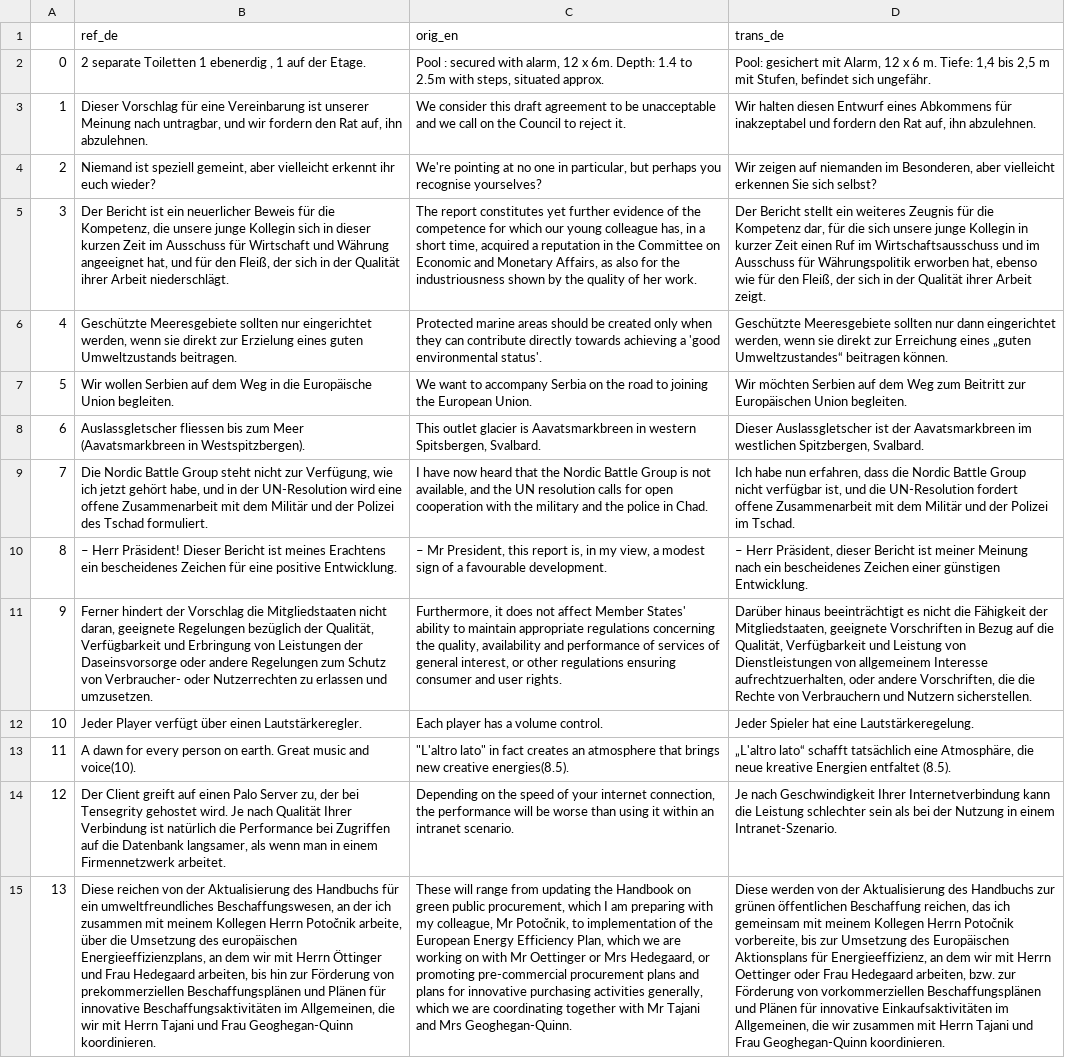
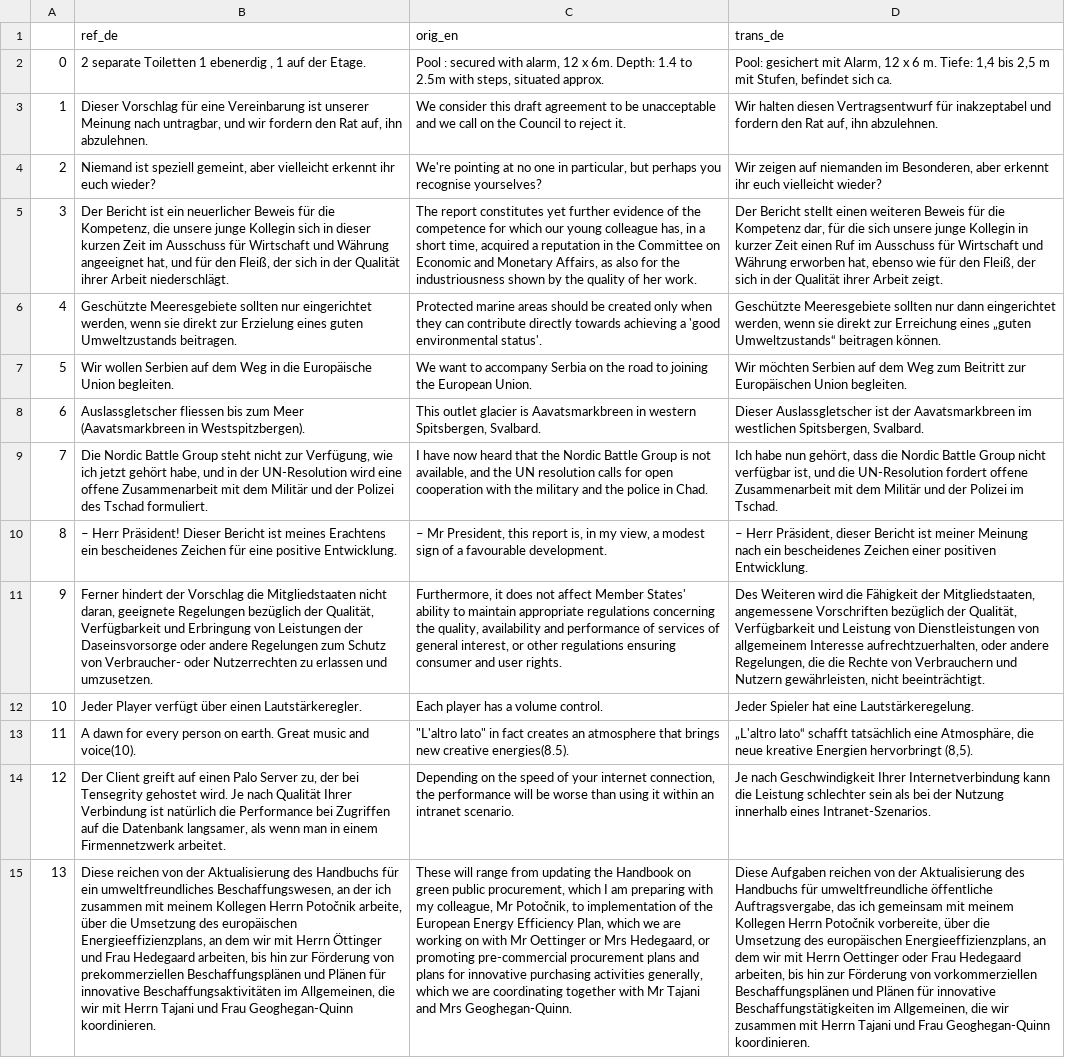
Before and after one commit to charith111/capstone_group3, a CSV file: wmt14_de_en_de.csv, drawn as a sheet; only a part is shown; the diff covers the shown part only; the diff names each change by its address in the sheet, - before the commit and + after, or states it on an @@ line.

Commit message:
Added WMT14 sample data

```diff
--- a/wmt14_de_en_de.csv
+++ b/wmt14_de_en_de.csv
-D2 (trans_de): …befindet sich ungefähr.
+D2 (trans_de): …befindet sich ca.
-D3 (trans_de): …halten diesen Entwurf eines Abkommens für inakzeptabel…
+D3 (trans_de): …halten diesen Vertragsentwurf für inakzeptabel…
-D4 (trans_de): …Besonderen, aber vielleicht erkennen Sie sich selbst?
+D4 (trans_de): …Besonderen, aber erkennt ihr euch vielleicht wieder?
-D5 (trans_de): …Bericht stellt ein weiteres Zeugnis für die Kompetenz dar, für die sich unsere junge Kollegin in kurzer Zeit einen Ruf im Wirtschaftsausschuss und im Ausschuss für Währungspolitik erworben hat,…
+D5 (trans_de): …Bericht stellt einen weiteren Beweis für die Kompetenz dar, für die sich unsere junge Kollegin in kurzer Zeit einen Ruf im Ausschuss für Wirtschaft und Währung erworben hat,…
-D6 (trans_de): …eines „guten Umweltzustandes“ beitragen können.
+D6 (trans_de): …eines „guten Umweltzustands“ beitragen können.
-D8 (trans_de): …im westlichen Spitzbergen, Svalbard.
+D8 (trans_de): …im westlichen Spitsbergen, Svalbard.
-D9 (trans_de): …habe nun erfahren, dass die…
+D9 (trans_de): …habe nun gehört, dass die…
-D10 (trans_de): …Zeichen einer günstigen Entwicklung.
+D10 (trans_de): …Zeichen einer positiven Entwicklung.
-D11 (trans_de): Darüber hinaus beeinträchtigt es nicht die Fähigkeit der Mitgliedstaaten, geeignete Vorschriften in Bezug auf die Qualität, Verfügbarkeit und Leistung von Dienstleistungen von allgemeinem Interesse aufrechtzuerhalten, oder andere Vorschriften, die die Rechte von Verbrauchern und Nutzern sicherstellen.
+D11 (trans_de): Des Weiteren wird die Fähigkeit der Mitgliedstaaten, angemessene Vorschriften bezüglich der Qualität, Verfügbarkeit und Leistung von Dienstleistungen von allgemeinem Interesse aufrechtzuerhalten, oder andere Regelungen, die die Rechte von Verbrauchern und Nutzern gewährleisten, nicht beeinträchtigt.
-D13 (trans_de): …kreative Energien entfaltet (8.5).
+D13 (trans_de): …kreative Energien hervorbringt (8,5).
-D14 (trans_de): …der Nutzung in einem Intranet-Szenario.
+D14 (trans_de): …der Nutzung innerhalb eines Intranet-Szenarios.
-D15 (trans_de): Diese werden von der Aktualisierung des Handbuchs zur grünen öffentlichen Beschaffung reichen, das ich gemeinsam mit meinem Kollegen Herrn Potočnik vorbereite, bis zur Umsetzung des Europäischen Aktionsplans für Energieeffizienz, an dem wir mit Herrn Oettinger oder Frau Hedegaard arbeiten, bzw. zur Förderung von vorkommerziellen Beschaffungsplänen und Plänen für innovative Einkaufsaktivitäten im Allgemeinen,…
+D15 (trans_de): Diese Aufgaben reichen von der Aktualisierung des Handbuchs für umweltfreundliche öffentliche Auftragsvergabe, das ich gemeinsam mit meinem Kollegen Herrn Potočnik vorbereite, über die Umsetzung des europäischen Energieeffizienzplans, an dem wir mit Herrn Oettinger oder Frau Hedegaard arbeiten, bis hin zur Förderung von vorkommerziellen Beschaffungsplänen und Plänen für innovative Beschaffungstätigkeiten im Allgemeinen,…
```
Also changed, not shown: 143 edited cells elsewhere in this file.
